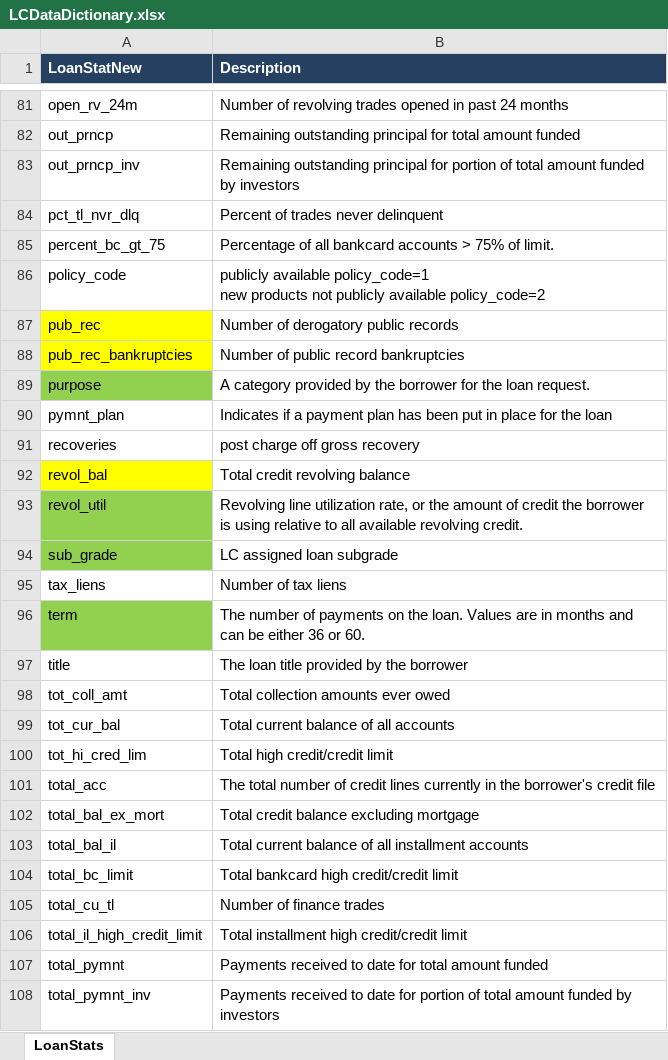
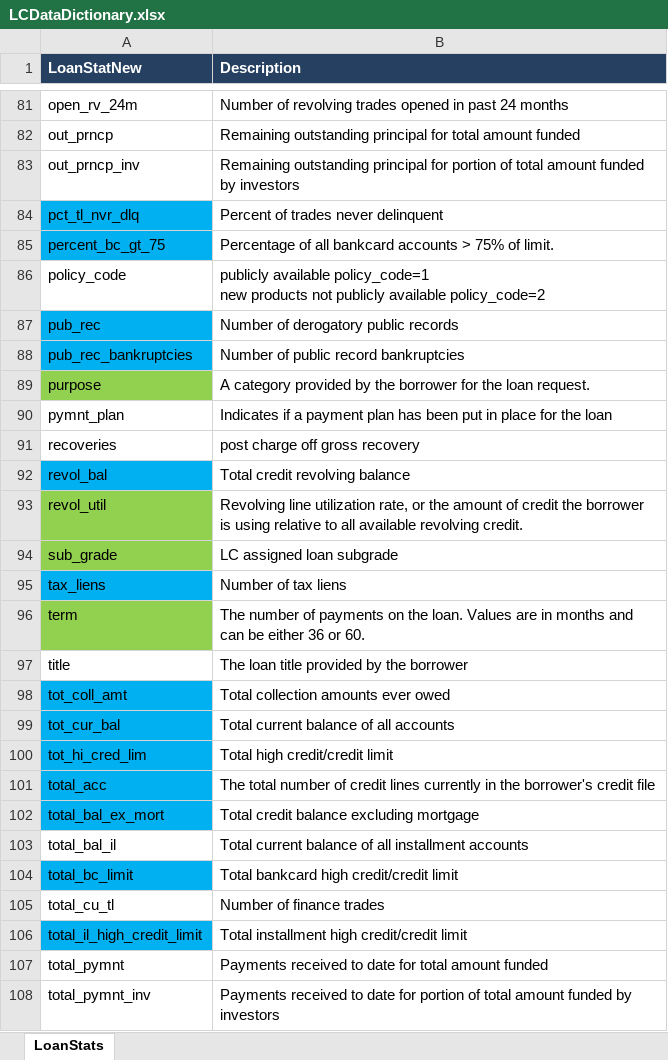
Before and after one commit to dmtrinh/loan-default-prediction, an Excel workbook: data/LCDataDictionary.xlsx, sheet LoanStats, drawn as a sheet; only a part is shown, gaps mark what is left out; values as stored, in another font and other column widths than the file's, no borders; the diff covers the shown part only; the diff names each change by its address in the sheet, - before the commit and + after, or states it on an @@ line.

Commit message:
Added EDA for loan vol, grade, FICO, etc

```diff
--- a/data/LCDataDictionary.xlsx (sheet LoanStats)
+++ b/data/LCDataDictionary.xlsx (sheet LoanStats)
-A84:A85 fill: none
+A84:A85 fill: #00B0F0
-A87:A88 fill: #FFFF00
+A87:A88 fill: #00B0F0
-A92 fill: #FFFF00
+A92 fill: #00B0F0
-A95 fill: none
+A95 fill: #00B0F0
-A98:A102 fill: none
+A98:A102 fill: #00B0F0
-A104 fill: none
+A104 fill: #00B0F0
-A106 fill: none
+A106 fill: #00B0F0
```
Also changed, not shown: cell formats elsewhere in this sheet, 24 other files.
